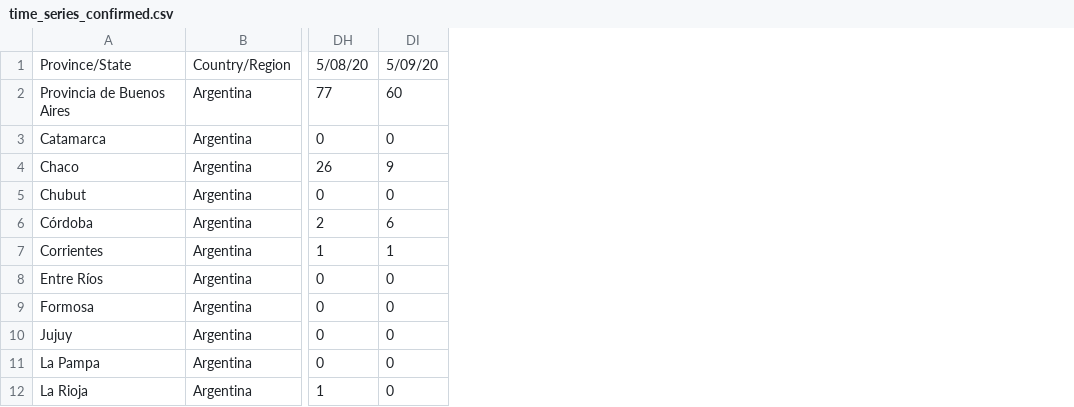
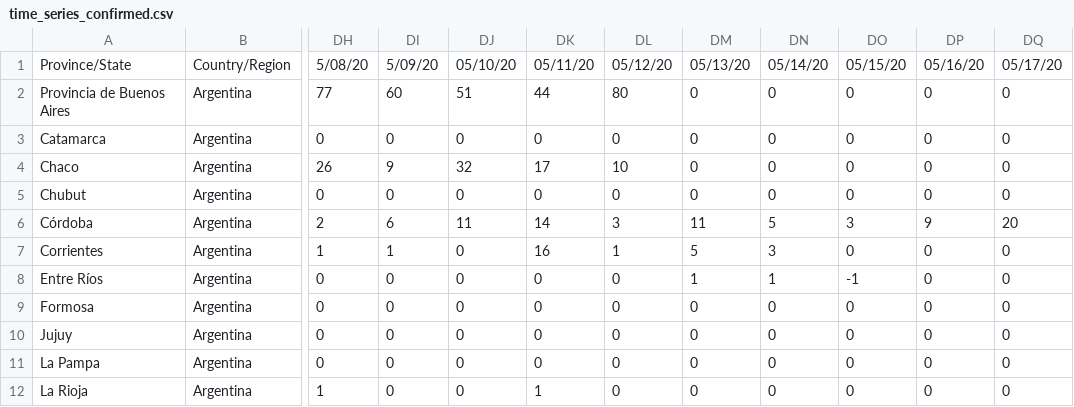
Before and after one commit to facttic/apibueno, a CSV file: app/data/time_series_confirmed.csv, drawn as a sheet; only a part is shown, gaps mark what is left out; the diff names each change by its address in the sheet, - before the commit and + after, or states it on an @@ line.

```diff
--- a/app/data/time_series_confirmed.csv
+++ b/app/data/time_series_confirmed.csv
+column DJ, rows 1-12: 05/10/20 | 51 | 0 | 32 | 0 | 11 | 0 | 0 | 0 | 0 | 0 | 0
+column DK, rows 1-12: 05/11/20 | 44 | 0 | 17 | 0 | 14 | 16 | 0 | 0 | 0 | 0 | 1
+column DL, rows 1-12: 05/12/20 | 80 | 0 | 10 | 0 | 3 | 1 | 0 | 0 | 0 | 0 | 0
+column DM, rows 1-12: 05/13/20 | 0 | 0 | 0 | 0 | 11 | 5 | 1 | 0 | 0 | 0 | 0
+column DN, rows 1-12: 05/14/20 | 0 | 0 | 0 | 0 | 5 | 3 | 1 | 0 | 0 | 0 | 0
+column DO, rows 1-12: 05/15/20 | 0 | 0 | 0 | 0 | 3 | 0 | -1 | 0 | 0 | 0 | 0
+column DP, rows 1-12: 05/16/20 | 0 | 0 | 0 | 0 | 9 | 0 | 0 | 0 | 0 | 0 | 0
+column DQ, rows 1-12: 05/17/20 | 0 | 0 | 0 | 0 | 20 | 0 | 0 | 0 | 0 | 0 | 0
```
Also changed, not shown: app/data/time_series_deaths.csv, app/data/time_series_recovered.csv, 1 other file.
